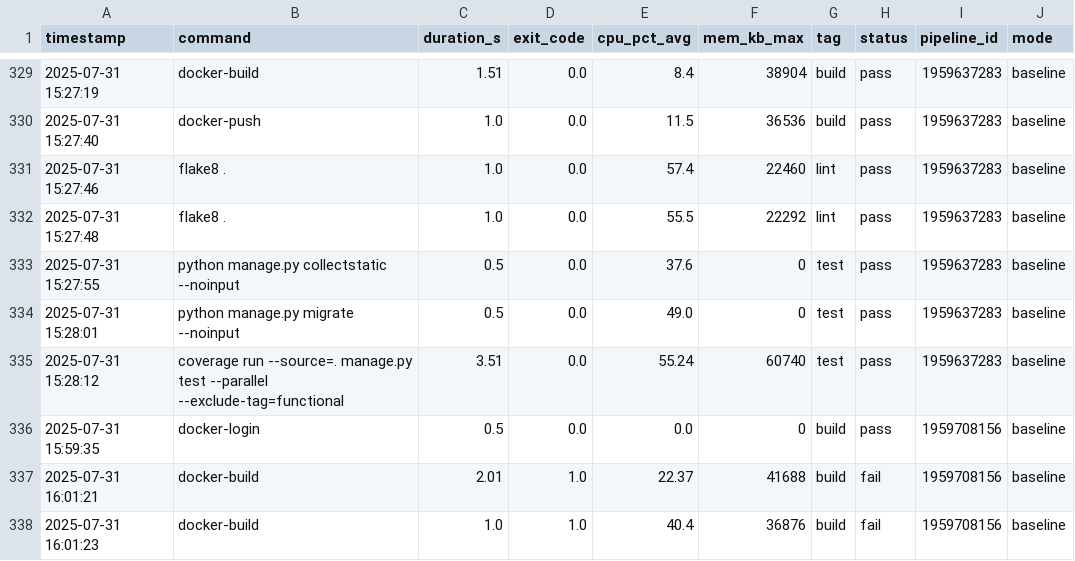
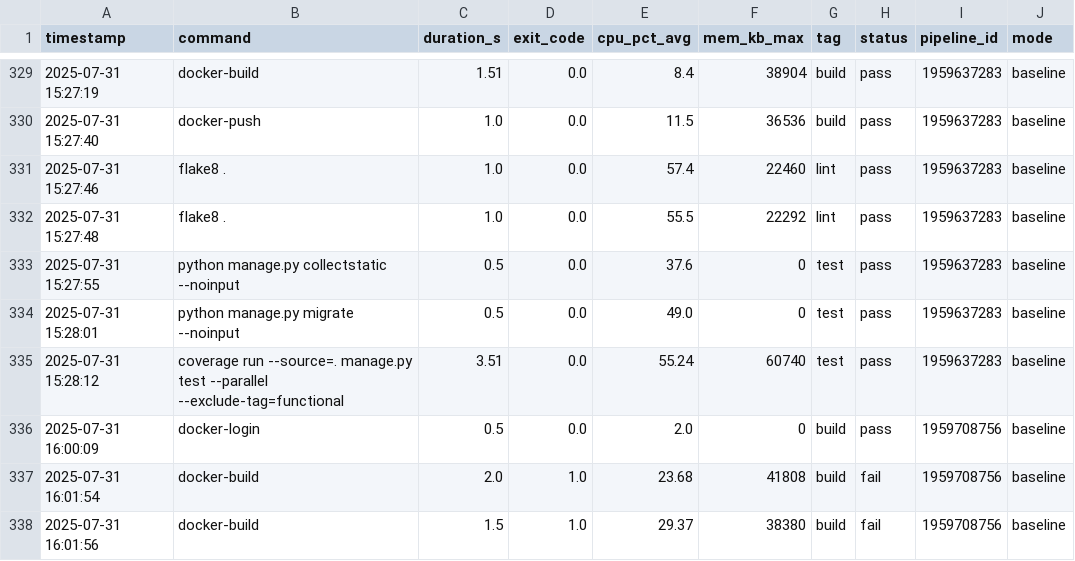
Before and after one commit to VanessaKingsleyHerts/BidShopping, a CSV file: data/all_logs.csv, drawn as a sheet; only a part is shown, gaps mark what is left out.

Commit message:
ci: update merged CI log dataset (2025-07-31 16:03:48 UTC) [skip ci]

```diff
--- a/data/all_logs.csv
+++ b/data/all_logs.csv
@@ -335,4 +335,4 @@ timestamp,command,duration_s,exit_code,cpu_pct_avg,mem_kb_max,tag,status,pipelin
 2025-07-31 15:28:12,coverage run --source=. manage.py test --parallel --exclude-tag=functional,3.51,0.0,55.24,60740,test,pass,1959637283,baseline
-2025-07-31 15:59:35,docker-login,0.5,0.0,0.0,0,build,pass,1959708156,baseline
-2025-07-31 16:01:21,docker-build,2.01,1.0,22.37,41688,build,fail,1959708156,baseline
-2025-07-31 16:01:23,docker-build,1.0,1.0,40.4,36876,build,fail,1959708156,baseline
+2025-07-31 16:00:09,docker-login,0.5,0.0,2.0,0,build,pass,1959708756,baseline
+2025-07-31 16:01:54,docker-build,2.0,1.0,23.68,41808,build,fail,1959708756,baseline
+2025-07-31 16:01:56,docker-build,1.5,1.0,29.37,38380,build,fail,1959708756,baseline
```
